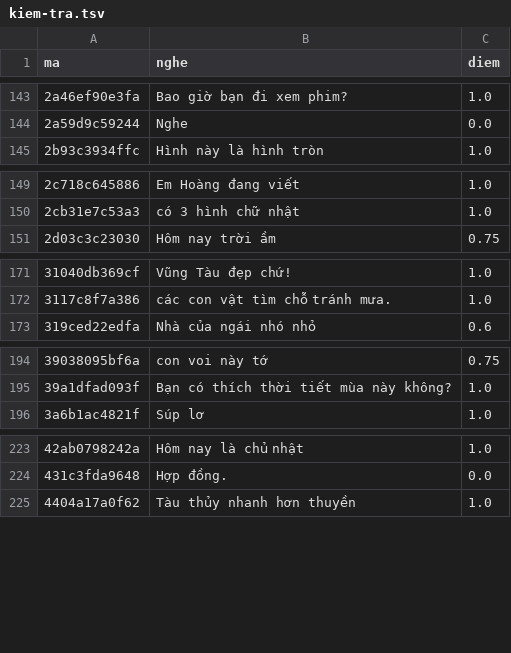
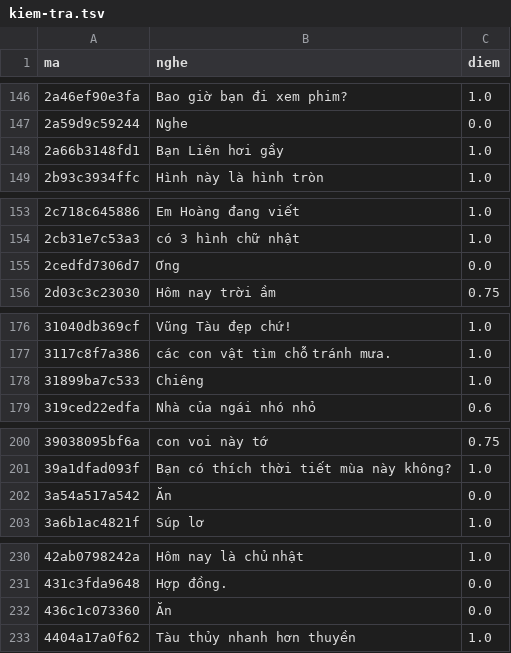
Before and after one commit to CVCEC/vuihoctiengviet, a TSV file: giong-ai/kiem-tra.tsv, drawn as a sheet; only a part is shown, gaps mark what is left out; the diff covers the shown part only.

```diff
--- a/giong-ai/kiem-tra.tsv
+++ b/giong-ai/kiem-tra.tsv
@@ -144,2 +147,3 @@ ma	nghe	diem
 2a59d9c59244	Nghe	0.0
+2a66b3148fd1	Bạn Liên hơi gầy	1.0
 2b93c3934ffc	Hình này là hình tròn	1.0
@@ -150,2 +154,3 @@ ma	nghe	diem
 2cb31e7c53a3	có 3 hình chữ nhật	1.0
+2cedfd7306d7	Ơng	0.0
 2d03c3c23030	Hôm nay trời ầm	0.75
@@ -172,2 +177,3 @@ ma	nghe	diem
 3117c8f7a386	các con vật tìm chỗ tránh mưa.	1.0
+31899ba7c533	Chiêng	1.0
 319ced22edfa	Nhà của ngái nhó nhỏ	0.6
@@ -195,2 +201,3 @@ ma	nghe	diem
 39a1dfad093f	Bạn có thích thời tiết mùa này không?	1.0
+3a54a517a542	Ăn	0.0
 3a6b1ac4821f	Súp lơ	1.0
@@ -224,2 +231,3 @@ ma	nghe	diem
 431c3fda9648	Hợp đồng.	0.0
+436c1c073360	Ăn	0.0
 4404a17a0f62	Tàu thủy nhanh hơn thuyền	1.0
```
Also changed, not shown: 15 added rows elsewhere in this file, 32 other files.
